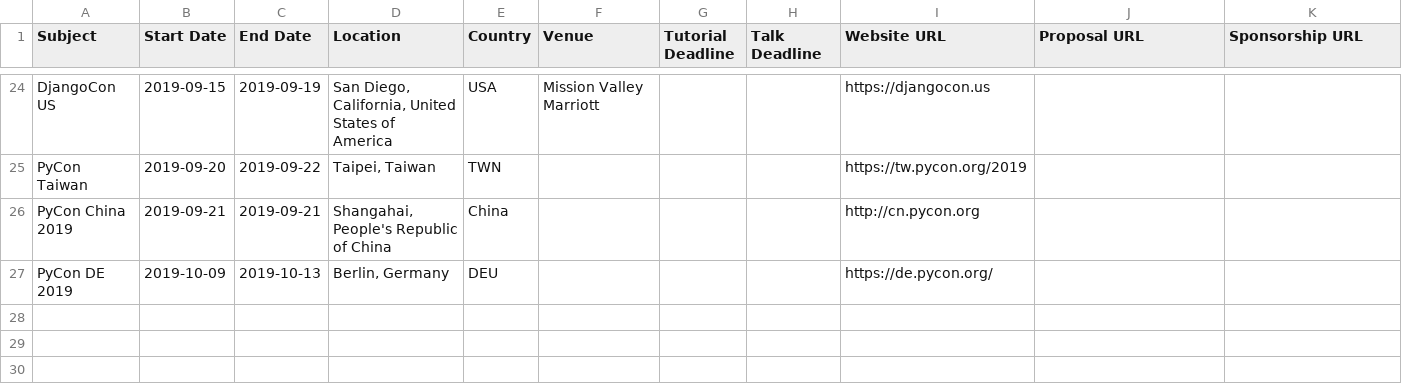
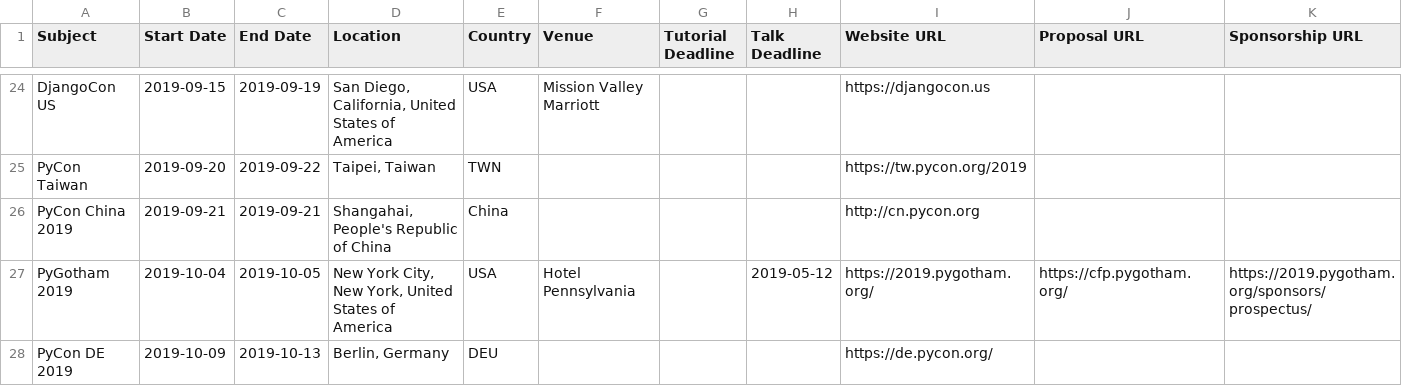
Before and after one commit to python-organizers/conferences, a CSV file: 2019.csv, drawn as a sheet; only a part is shown, gaps mark what is left out.

Commit message:
Add PyGotham 2019 (#94)

```diff
--- a/2019.csv
+++ b/2019.csv
@@ -26,2 +26,3 @@ PyCon Taiwan,2019-09-20,2019-09-22,"Taipei, Taiwan",TWN,,,,https://tw.pycon.org/
 PyCon China 2019,2019-09-21,2019-09-21,"Shangahai, People's Republic of China",China,,,,http://cn.pycon.org,,
+PyGotham 2019,2019-10-04,2019-10-05,"New York City, New York, United States of America",USA,Hotel Pennsylvania,,2019-05-12,https://2019.pygotham.org/,https://cfp.pygotham.org/,https://2019.pygotham.org/sponsors/prospectus/
 PyCon DE 2019,2019-10-09,2019-10-13,"Berlin, Germany",DEU,,,,https://de.pycon.org/,,
```
